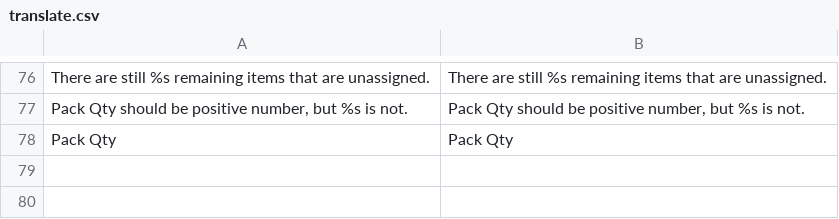
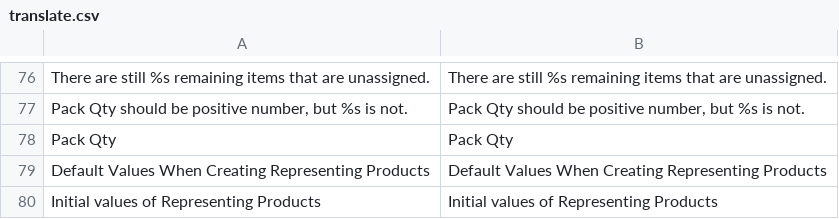
Before and after one commit to osmianski/manadev-magento, a CSV file: extensions/ManaPro/ProductFaces/translate.csv, drawn as a sheet; only a part is shown, gaps mark what is left out; the diff names each change by its address in the sheet, - before the commit and + after, or states it on an @@ line.

Commit message:
@many-sku Translation

```diff
--- a/extensions/ManaPro/ProductFaces/translate.csv
+++ b/extensions/ManaPro/ProductFaces/translate.csv
+row 79: Default Values When Creating Representing Products | Default Values When Creating Representing Products
+row 80: Initial values of Representing Products | Initial values of Representing Products
```
Also changed, not shown: 1 other file.
